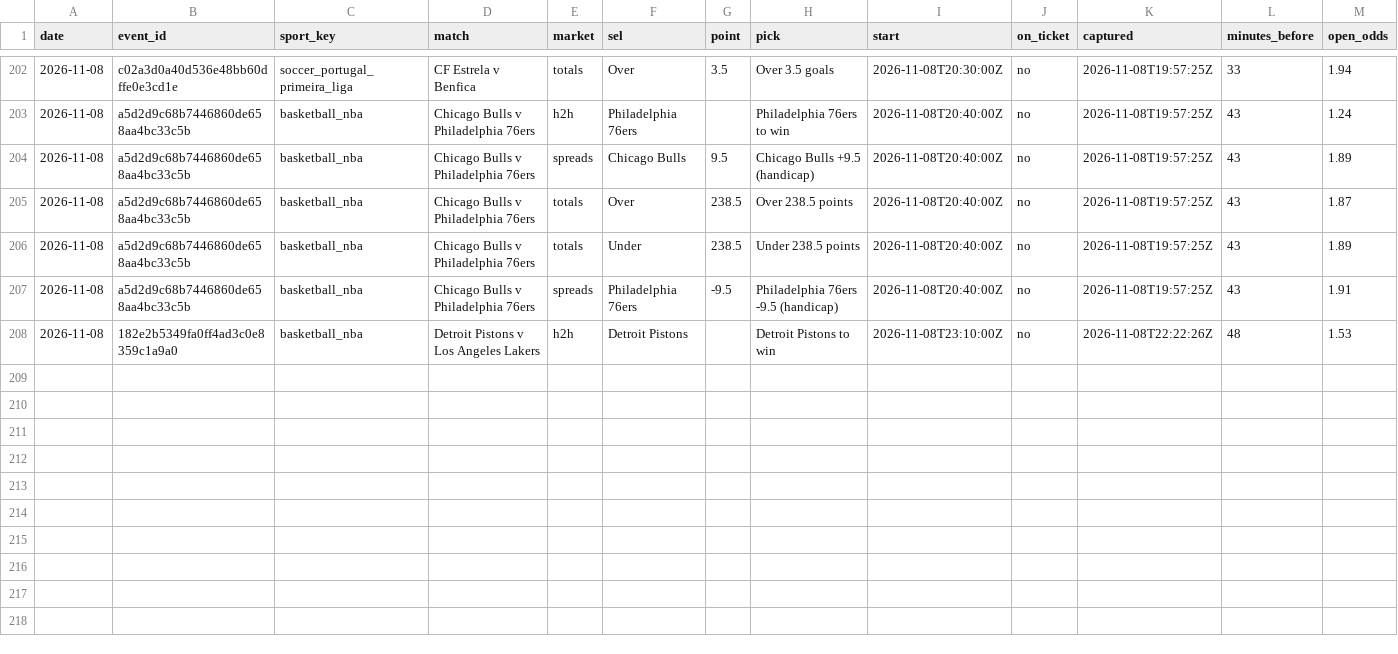
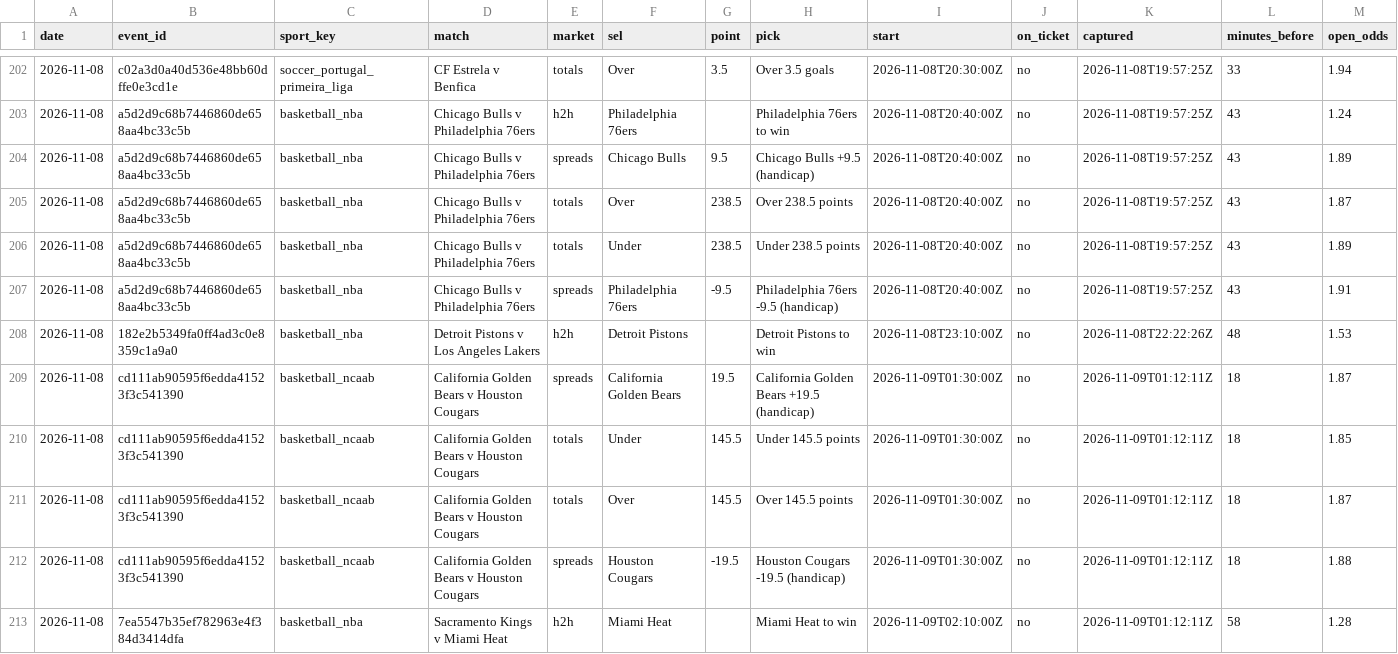
Before and after one commit to tralesmile/kockajse, a CSV file: data/closing.csv, drawn as a sheet; only a part is shown, gaps mark what is left out; rows hold the shown columns only; the diff names each change by its address in the sheet, - before the commit and + after, or states it on an @@ line.

Commit message:
Update closing prices

```diff
--- a/data/closing.csv
+++ b/data/closing.csv
+row 209: 2026-11-08 | cd111ab90595f6edda41523f3c541390 | basketball_ncaab | California Golden Bears v Houston Cougars | spreads | California Golden Bears | 19.5 | California Golden Bears +19.5 (handicap) | 2026-11-09T01:30:00Z | no | 2026-11-09T01:12:11Z | 18 | 1.87
+row 210: 2026-11-08 | cd111ab90595f6edda41523f3c541390 | basketball_ncaab | California Golden Bears v Houston Cougars | totals | Under | 145.5 | Under 145.5 points | 2026-11-09T01:30:00Z | no | 2026-11-09T01:12:11Z | 18 | 1.85
+row 211: 2026-11-08 | cd111ab90595f6edda41523f3c541390 | basketball_ncaab | California Golden Bears v Houston Cougars | totals | Over | 145.5 | Over 145.5 points | 2026-11-09T01:30:00Z | no | 2026-11-09T01:12:11Z | 18 | 1.87
+row 212: 2026-11-08 | cd111ab90595f6edda41523f3c541390 | basketball_ncaab | California Golden Bears v Houston Cougars | spreads | Houston Cougars | -19.5 | Houston Cougars -19.5 (handicap) | 2026-11-09T01:30:00Z | no | 2026-11-09T01:12:11Z | 18 | 1.88
+row 213: 2026-11-08 | 7ea5547b35ef782963e4f384d3414dfa | basketball_nba | Sacramento Kings v Miami Heat | h2h | Miami Heat |  | Miami Heat to win | 2026-11-09T02:10:00Z | no | 2026-11-09T01:12:11Z | 58 | 1.28
```
Also changed, not shown: 2 other files.
